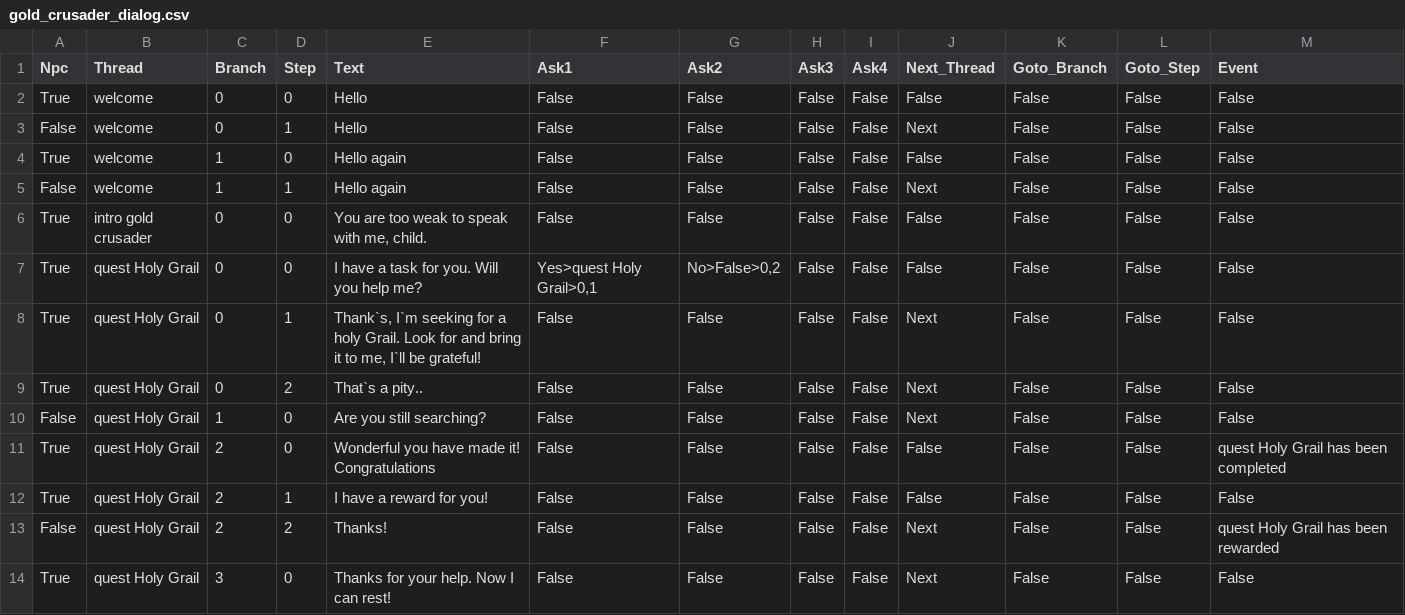
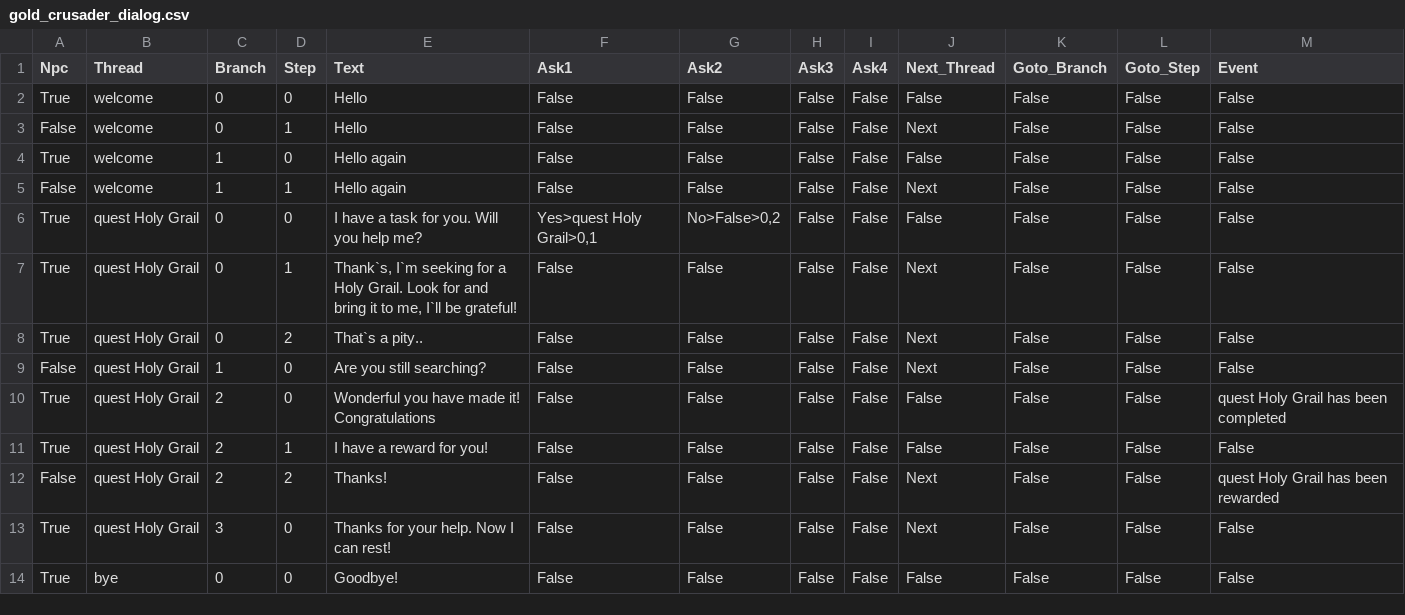
Before and after one commit to krzpia/rycerzzwidelcem, a CSV file: dialog/gold_crusader_dialog.csv, drawn as a sheet; only a part is shown; the shorter side is filled out with more unchanged rows.

```diff
--- a/dialog/gold_crusader_dialog.csv
+++ b/dialog/gold_crusader_dialog.csv
@@ -5,5 +5,4 @@ True;welcome;1;0;Hello again;False;False;False;False;False;False;False;False
 False;welcome;1;1;Hello again;False;False;False;False;Next;False;False;False
-True;intro gold crusader;0;0;You are too weak to speak with me, child.;False;False;False;False;False;False;False;False
 True;quest Holy Grail;0;0;I have a task for you. Will you help me?;Yes>quest Holy Grail>0,1;No>False>0,2;False;False;False;False;False;False
-True;quest Holy Grail;0;1;Thank`s, I`m seeking for a holy Grail.  Look for and bring it to me, I`ll be grateful!;False;False;False;False;Next;False;False;False
+True;quest Holy Grail;0;1;Thank`s, I`m seeking for a Holy Grail.  Look for and bring it to me, I`ll be grateful!;False;False;False;False;Next;False;False;False
 True;quest Holy Grail;0;2;That`s a pity..;False;False;False;False;Next;False;False;False
```
Also changed, not shown: dialog/george_the_guard_dialog.csv, 27 other files.
